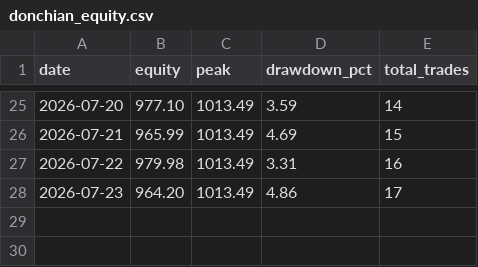
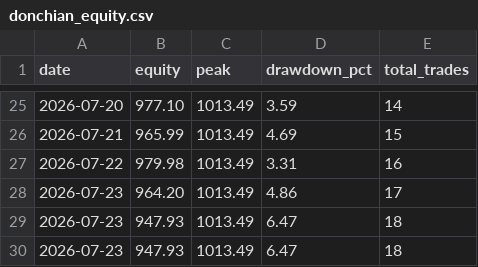
Before and after one commit to upperpulse/Eth-cone-upp, a CSV file: donchian_equity.csv, drawn as a sheet; only a part is shown, gaps mark what is left out; the diff names each change by its address in the sheet, - before the commit and + after, or states it on an @@ line.

```diff
--- a/donchian_equity.csv
+++ b/donchian_equity.csv
+row 29: 2026-07-23 | 947.93 | 1013.49 | 6.47 | 18
+row 30: 2026-07-23 | 947.93 | 1013.49 | 6.47 | 18
```
Also changed, not shown: donchian_signals.csv.
